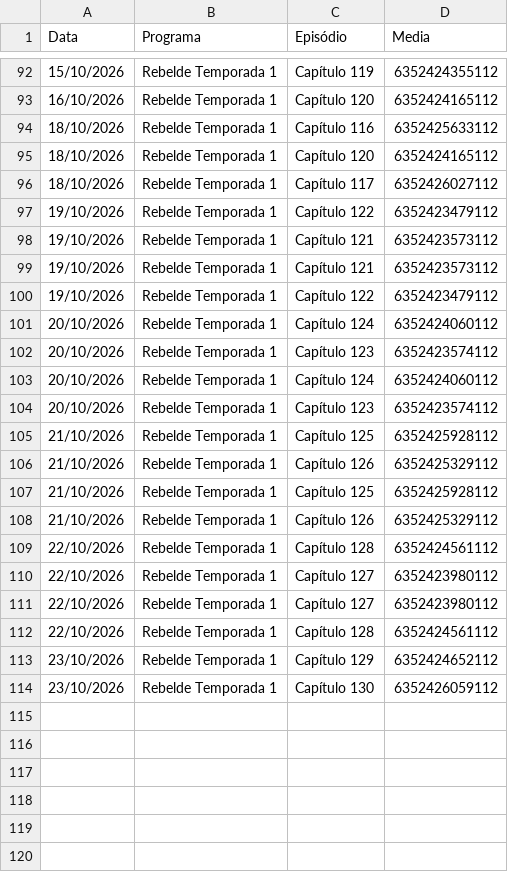
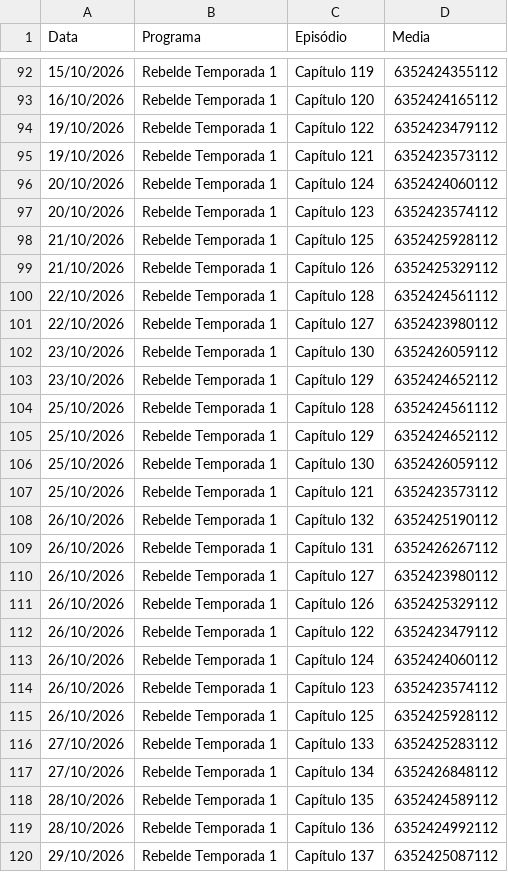
Before and after one commit to henriquerossi/Grade-SBTNovelas, a CSV file: programas/Rebelde_Temporada_1.csv, drawn as a sheet; only a part is shown, gaps mark what is left out; the diff covers the shown part only.

```diff
--- a/programas/Rebelde_Temporada_1.csv
+++ b/programas/Rebelde_Temporada_1.csv
@@ -93,11 +93,4 @@
 16/10/2026,Rebelde Temporada 1,Capítulo 120,6352424165112
-18/10/2026,Rebelde Temporada 1,Capítulo 116,6352425633112
-18/10/2026,Rebelde Temporada 1,Capítulo 120,6352424165112
-18/10/2026,Rebelde Temporada 1,Capítulo 117,6352426027112
 19/10/2026,Rebelde Temporada 1,Capítulo 122,6352423479112
 19/10/2026,Rebelde Temporada 1,Capítulo 121,6352423573112
-19/10/2026,Rebelde Temporada 1,Capítulo 121,6352423573112
-19/10/2026,Rebelde Temporada 1,Capítulo 122,6352423479112
-20/10/2026,Rebelde Temporada 1,Capítulo 124,6352424060112
-20/10/2026,Rebelde Temporada 1,Capítulo 123,6352423574112
 20/10/2026,Rebelde Temporada 1,Capítulo 124,6352424060112
@@ -106,9 +99,22 @@
 21/10/2026,Rebelde Temporada 1,Capítulo 126,6352425329112
-21/10/2026,Rebelde Temporada 1,Capítulo 125,6352425928112
-21/10/2026,Rebelde Temporada 1,Capítulo 126,6352425329112
 22/10/2026,Rebelde Temporada 1,Capítulo 128,6352424561112
 22/10/2026,Rebelde Temporada 1,Capítulo 127,6352423980112
-22/10/2026,Rebelde Temporada 1,Capítulo 127,6352423980112
-22/10/2026,Rebelde Temporada 1,Capítulo 128,6352424561112
+23/10/2026,Rebelde Temporada 1,Capítulo 130,6352426059112
 23/10/2026,Rebelde Temporada 1,Capítulo 129,6352424652112
-23/10/2026,Rebelde Temporada 1,Capítulo 130,6352426059112
+25/10/2026,Rebelde Temporada 1,Capítulo 128,6352424561112
+25/10/2026,Rebelde Temporada 1,Capítulo 129,6352424652112
+25/10/2026,Rebelde Temporada 1,Capítulo 130,6352426059112
+25/10/2026,Rebelde Temporada 1,Capítulo 121,6352423573112
+26/10/2026,Rebelde Temporada 1,Capítulo 132,6352425190112
+26/10/2026,Rebelde Temporada 1,Capítulo 131,6352426267112
+26/10/2026,Rebelde Temporada 1,Capítulo 127,6352423980112
+26/10/2026,Rebelde Temporada 1,Capítulo 126,6352425329112
+26/10/2026,Rebelde Temporada 1,Capítulo 122,6352423479112
+26/10/2026,Rebelde Temporada 1,Capítulo 124,6352424060112
+26/10/2026,Rebelde Temporada 1,Capítulo 123,6352423574112
+26/10/2026,Rebelde Temporada 1,Capítulo 125,6352425928112
+27/10/2026,Rebelde Temporada 1,Capítulo 133,6352425283112
+27/10/2026,Rebelde Temporada 1,Capítulo 134,6352426848112
+28/10/2026,Rebelde Temporada 1,Capítulo 135,6352424589112
+28/10/2026,Rebelde Temporada 1,Capítulo 136,6352424992112
+29/10/2026,Rebelde Temporada 1,Capítulo 137,6352425087112
```
Also changed, not shown: 3 added rows elsewhere in this file, programas/Abigail.csv, programas/Camaleões.csv, 3 other files.
